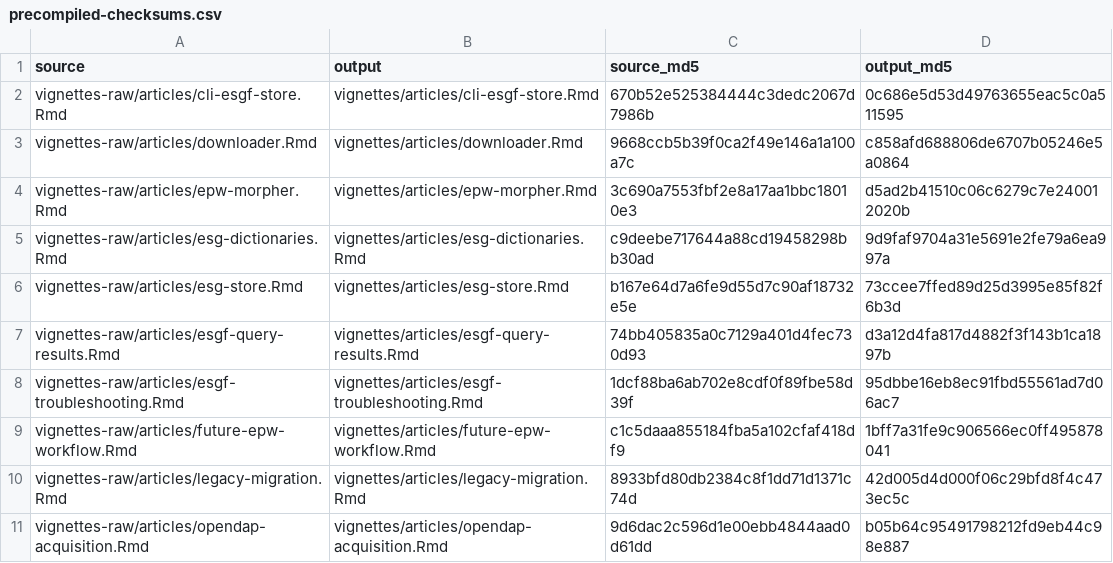
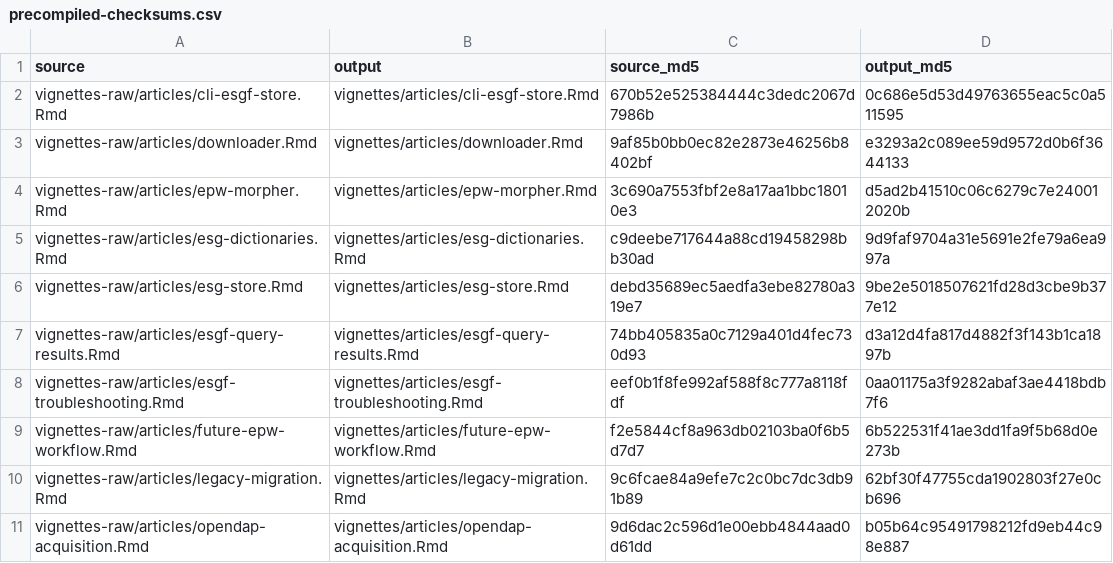
Before and after one commit to ideas-lab-nus/epwshiftr, a CSV file: vignettes-raw/precompiled-checksums.csv, drawn as a sheet.

Commit message:
docs: port PR #333 source recovery NEWS and vignette updates

```diff
--- a/vignettes-raw/precompiled-checksums.csv
+++ b/vignettes-raw/precompiled-checksums.csv
@@ -2,10 +2,10 @@
 "vignettes-raw/articles/cli-esgf-store.Rmd","vignettes/articles/cli-esgf-store.Rmd","670b52e525384444c3dedc2067d7986b","0c686e5d53d49763655eac5c0a511595"
-"vignettes-raw/articles/downloader.Rmd","vignettes/articles/downloader.Rmd","9668ccb5b39f0ca2f49e146a1a100a7c","c858afd688806de6707b05246e5a0864"
+"vignettes-raw/articles/downloader.Rmd","vignettes/articles/downloader.Rmd","9af85b0bb0ec82e2873e46256b8402bf","e3293a2c089ee59d9572d0b6f3644133"
 "vignettes-raw/articles/epw-morpher.Rmd","vignettes/articles/epw-morpher.Rmd","3c690a7553fbf2e8a17aa1bbc18010e3","d5ad2b41510c06c6279c7e240012020b"
 "vignettes-raw/articles/esg-dictionaries.Rmd","vignettes/articles/esg-dictionaries.Rmd","c9deebe717644a88cd19458298bb30ad","9d9faf9704a31e5691e2fe79a6ea997a"
-"vignettes-raw/articles/esg-store.Rmd","vignettes/articles/esg-store.Rmd","b167e64d7a6fe9d55d7c90af18732e5e","73ccee7ffed89d25d3995e85f82f6b3d"
+"vignettes-raw/articles/esg-store.Rmd","vignettes/articles/esg-store.Rmd","debd35689ec5aedfa3ebe82780a319e7","9be2e5018507621fd28d3cbe9b377e12"
 "vignettes-raw/articles/esgf-query-results.Rmd","vignettes/articles/esgf-query-results.Rmd","74bb405835a0c7129a401d4fec730d93","d3a12d4fa817d4882f3f143b1ca1897b"
-"vignettes-raw/articles/esgf-troubleshooting.Rmd","vignettes/articles/esgf-troubleshooting.Rmd","1dcf88ba6ab702e8cdf0f89fbe58d39f","95dbbe16eb8ec91fbd55561ad7d06ac7"
-"vignettes-raw/articles/future-epw-workflow.Rmd","vignettes/articles/future-epw-workflow.Rmd","c1c5daaa855184fba5a102cfaf418df9","1bff7a31fe9c906566ec0ff495878041"
-"vignettes-raw/articles/legacy-migration.Rmd","vignettes/articles/legacy-migration.Rmd","8933bfd80db2384c8f1dd71d1371c74d","42d005d4d000f06c29bfd8f4c473ec5c"
+"vignettes-raw/articles/esgf-troubleshooting.Rmd","vignettes/articles/esgf-troubleshooting.Rmd","eef0b1f8fe992af588f8c777a8118fdf","0aa01175a3f9282abaf3ae4418bdb7f6"
+"vignettes-raw/articles/future-epw-workflow.Rmd","vignettes/articles/future-epw-workflow.Rmd","f2e5844cf8a963db02103ba0f6b5d7d7","6b522531f41ae3dd1fa9f5b68d0e273b"
+"vignettes-raw/articles/legacy-migration.Rmd","vignettes/articles/legacy-migration.Rmd","9c6fcae84a9efe7c2c0bc7dc3db91b89","62bf30f47755cda1902803f27e0cb696"
 "vignettes-raw/articles/opendap-acquisition.Rmd","vignettes/articles/opendap-acquisition.Rmd","9d6dac2c596d1e00ebb4844aad0d61dd","b05b64c95491798212fd9eb44c98e887"
```
Also changed, not shown: 7 other files.
